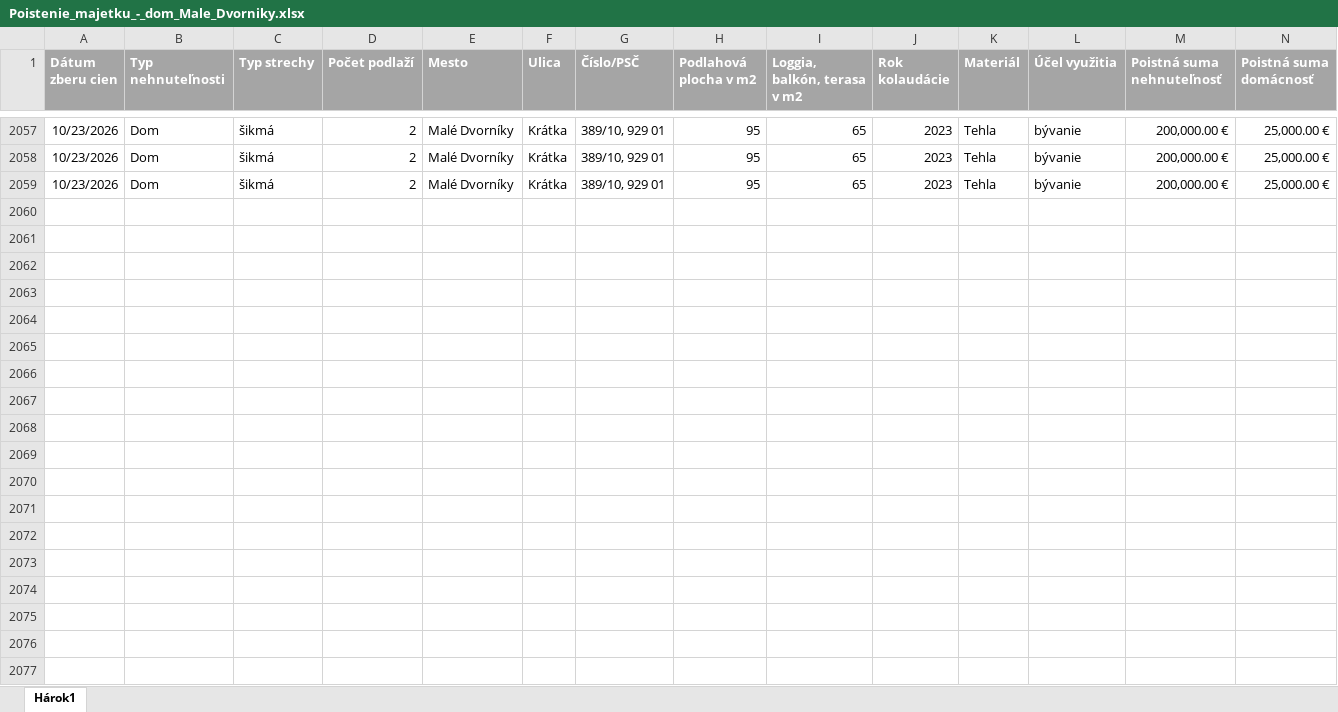
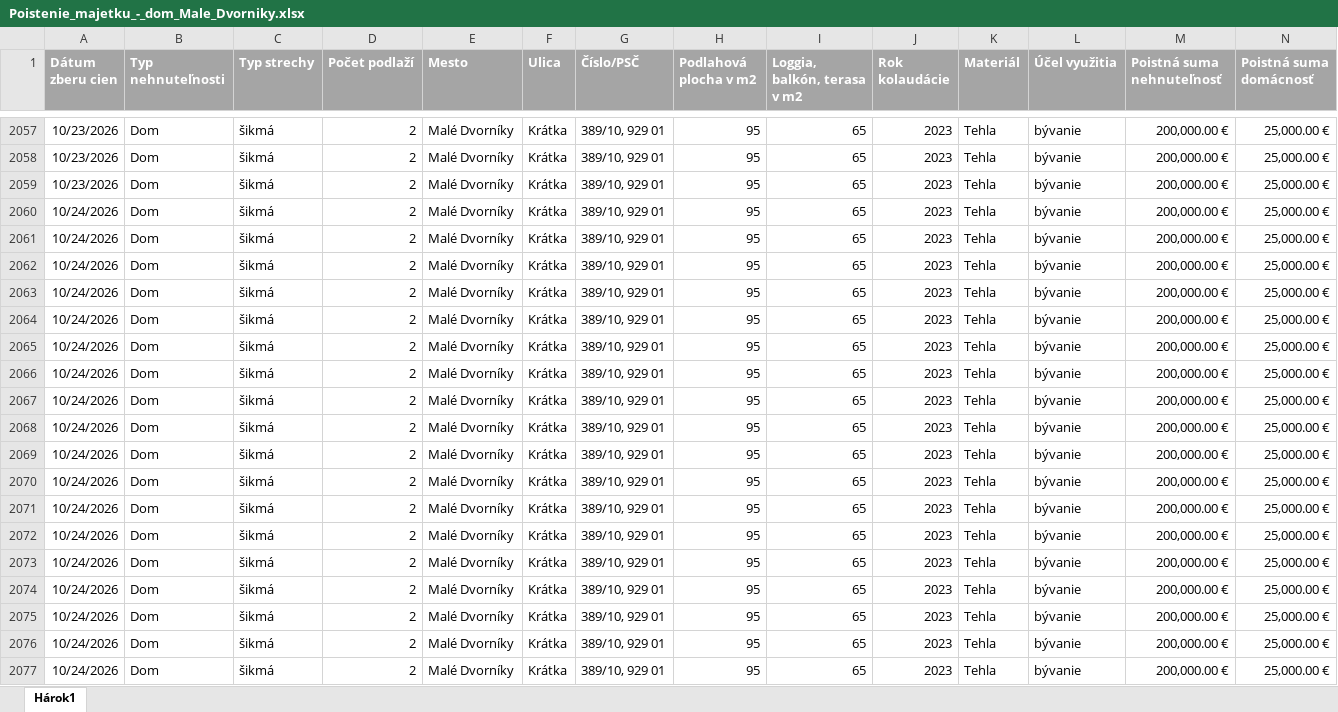
Before and after one commit to kika123-r/Monitoring, an Excel workbook: data/master/Poistenie_majetku_-_dom_Male_Dvorniky.xlsx, sheet Hárok1, drawn as a sheet; only a part is shown, gaps mark what is left out; values as stored, in another font and other column widths than the file's, no borders; rows hold the shown columns only; the diff covers the shown part only; the diff names each change by its address in the sheet, - before the commit and + after, or states it on an @@ line.

```diff
--- a/data/master/Poistenie_majetku_-_dom_Male_Dvorniky.xlsx (sheet Hárok1)
+++ b/data/master/Poistenie_majetku_-_dom_Male_Dvorniky.xlsx (sheet Hárok1)
+row 2060: 10/24/2026 | Dom | šikmá | 2 | Malé Dvorníky | Krátka | 389/10, 929 01 | 95 | 65 | 2023 | Tehla | bývanie | 200,000.00 € | 25,000.00 €
+row 2061: 10/24/2026 | Dom | šikmá | 2 | Malé Dvorníky | Krátka | 389/10, 929 01 | 95 | 65 | 2023 | Tehla | bývanie | 200,000.00 € | 25,000.00 €
+row 2062: 10/24/2026 | Dom | šikmá | 2 | Malé Dvorníky | Krátka | 389/10, 929 01 | 95 | 65 | 2023 | Tehla | bývanie | 200,000.00 € | 25,000.00 €
+row 2063: 10/24/2026 | Dom | šikmá | 2 | Malé Dvorníky | Krátka | 389/10, 929 01 | 95 | 65 | 2023 | Tehla | bývanie | 200,000.00 € | 25,000.00 €
+row 2064: 10/24/2026 | Dom | šikmá | 2 | Malé Dvorníky | Krátka | 389/10, 929 01 | 95 | 65 | 2023 | Tehla | bývanie | 200,000.00 € | 25,000.00 €
+row 2065: 10/24/2026 | Dom | šikmá | 2 | Malé Dvorníky | Krátka | 389/10, 929 01 | 95 | 65 | 2023 | Tehla | bývanie | 200,000.00 € | 25,000.00 €
+row 2066: 10/24/2026 | Dom | šikmá | 2 | Malé Dvorníky | Krátka | 389/10, 929 01 | 95 | 65 | 2023 | Tehla | bývanie | 200,000.00 € | 25,000.00 €
+row 2067: 10/24/2026 | Dom | šikmá | 2 | Malé Dvorníky | Krátka | 389/10, 929 01 | 95 | 65 | 2023 | Tehla | bývanie | 200,000.00 € | 25,000.00 €
+row 2068: 10/24/2026 | Dom | šikmá | 2 | Malé Dvorníky | Krátka | 389/10, 929 01 | 95 | 65 | 2023 | Tehla | bývanie | 200,000.00 € | 25,000.00 €
+row 2069: 10/24/2026 | Dom | šikmá | 2 | Malé Dvorníky | Krátka | 389/10, 929 01 | 95 | 65 | 2023 | Tehla | bývanie | 200,000.00 € | 25,000.00 €
+row 2070: 10/24/2026 | Dom | šikmá | 2 | Malé Dvorníky | Krátka | 389/10, 929 01 | 95 | 65 | 2023 | Tehla | bývanie | 200,000.00 € | 25,000.00 €
+row 2071: 10/24/2026 | Dom | šikmá | 2 | Malé Dvorníky | Krátka | 389/10, 929 01 | 95 | 65 | 2023 | Tehla | bývanie | 200,000.00 € | 25,000.00 €
+row 2072: 10/24/2026 | Dom | šikmá | 2 | Malé Dvorníky | Krátka | 389/10, 929 01 | 95 | 65 | 2023 | Tehla | bývanie | 200,000.00 € | 25,000.00 €
+row 2073: 10/24/2026 | Dom | šikmá | 2 | Malé Dvorníky | Krátka | 389/10, 929 01 | 95 | 65 | 2023 | Tehla | bývanie | 200,000.00 € | 25,000.00 €
+row 2074: 10/24/2026 | Dom | šikmá | 2 | Malé Dvorníky | Krátka | 389/10, 929 01 | 95 | 65 | 2023 | Tehla | bývanie | 200,000.00 € | 25,000.00 €
+row 2075: 10/24/2026 | Dom | šikmá | 2 | Malé Dvorníky | Krátka | 389/10, 929 01 | 95 | 65 | 2023 | Tehla | bývanie | 200,000.00 € | 25,000.00 €
+row 2076: 10/24/2026 | Dom | šikmá | 2 | Malé Dvorníky | Krátka | 389/10, 929 01 | 95 | 65 | 2023 | Tehla | bývanie | 200,000.00 € | 25,000.00 €
+row 2077: 10/24/2026 | Dom | šikmá | 2 | Malé Dvorníky | Krátka | 389/10, 929 01 | 95 | 65 | 2023 | Tehla | bývanie | 200,000.00 € | 25,000.00 €
```
Also changed, not shown: 5 added rows elsewhere in this sheet, data/dashboard/Prehlad_cien_poistovne.xlsx, data/master/Poistenie_majetku_-_byt_Bratislava.xlsx, 37 other files.
